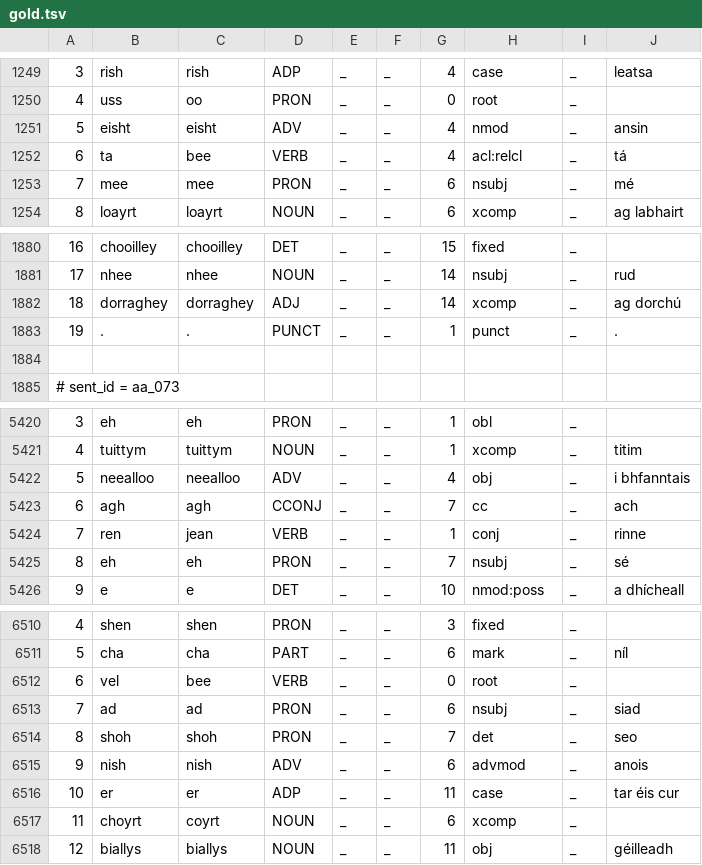
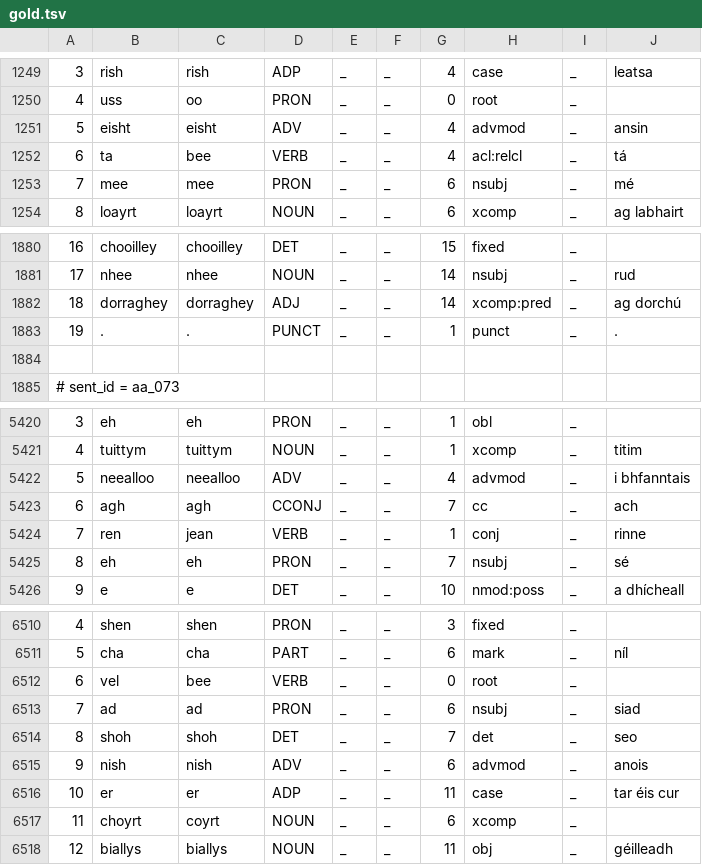
Before and after one commit to kscanne/gaelg, a TSV file: ud/gold/gold.tsv, drawn as a sheet; only a part is shown, gaps mark what is left out; the diff covers the shown part only.

```diff
--- a/ud/gold/gold.tsv
+++ b/ud/gold/gold.tsv
@@ -1270,3 +1270,3 @@
 4	uss	oo	PRON	_	_	0	root	_	
-5	eisht	eisht	ADV	_	_	4	nmod	_	ansin
+5	eisht	eisht	ADV	_	_	4	advmod	_	ansin
 6	ta	bee	VERB	_	_	4	acl:relcl	_	tá
@@ -1901,3 +1901,3 @@
 17	nhee	nhee	NOUN	_	_	14	nsubj	_	rud
-18	dorraghey	dorraghey	ADJ	_	_	14	xcomp	_	ag dorchú
+18	dorraghey	dorraghey	ADJ	_	_	14	xcomp:pred	_	ag dorchú
 19	.	.	PUNCT	_	_	1	punct	_	.
@@ -5618,3 +5618,3 @@
 4	tuittym	tuittym	NOUN	_	_	1	xcomp	_	titim
-5	neealloo	neealloo	ADV	_	_	4	obj	_	i bhfanntais
+5	neealloo	neealloo	ADV	_	_	4	advmod	_	i bhfanntais
 6	agh	agh	CCONJ	_	_	7	cc	_	ach
@@ -7279,3 +7279,3 @@
 7	ad	ad	PRON	_	_	6	nsubj	_	siad
-8	shoh	shoh	PRON	_	_	7	det	_	seo
+8	shoh	shoh	DET	_	_	7	det	_	seo
 9	nish	nish	ADV	_	_	6	advmod	_	anois
```
Also changed, not shown: 18 edited cells elsewhere in this file, 2 other files.
